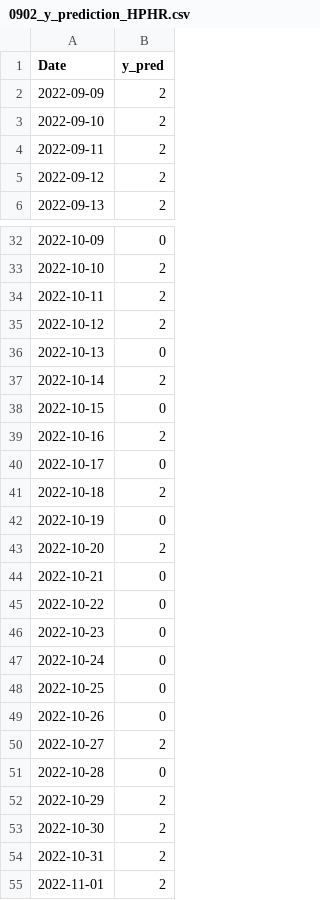
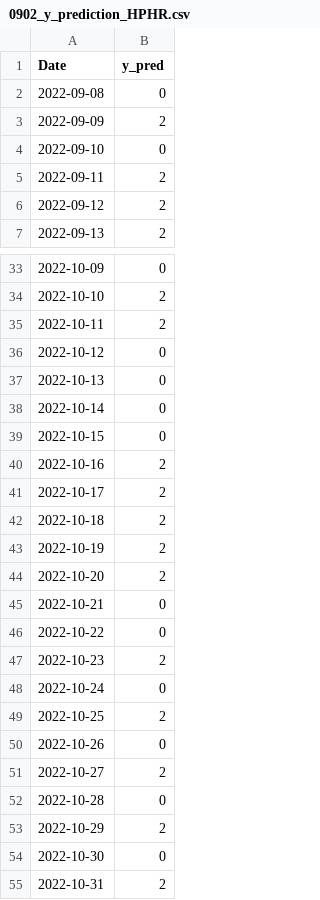
Before and after one commit to funing230/research0902, a CSV file: HRHP/5.Final test/0902_y_prediction_HPHR.csv, drawn as a sheet; only a part is shown, gaps mark what is left out; the shorter side is filled out with more unchanged rows; the diff covers the shown part only.

```diff
--- a/HRHP/5.Final test/0902_y_prediction_HPHR.csv
+++ b/HRHP/5.Final test/0902_y_prediction_HPHR.csv
@@ -1,4 +1,5 @@
 Date,y_pred
+2022-09-08,0
 2022-09-09,2
-2022-09-10,2
+2022-09-10,0
 2022-09-11,2
@@ -34,10 +35,10 @@ Date,y_pred
 2022-10-11,2
-2022-10-12,2
+2022-10-12,0
 2022-10-13,0
-2022-10-14,2
+2022-10-14,0
 2022-10-15,0
 2022-10-16,2
-2022-10-17,0
+2022-10-17,2
 2022-10-18,2
-2022-10-19,0
+2022-10-19,2
 2022-10-20,2
@@ -45,5 +46,5 @@ Date,y_pred
 2022-10-22,0
-2022-10-23,0
+2022-10-23,2
 2022-10-24,0
-2022-10-25,0
+2022-10-25,2
 2022-10-26,0
@@ -52,3 +53,3 @@ Date,y_pred
 2022-10-29,2
-2022-10-30,2
+2022-10-30,0
 2022-10-31,2
```
Also changed, not shown: 4 edited cells elsewhere in this file, HRHP/4.Generate y_predict using Adaboost (traing dataset$testing dataset)/0902_testing_dataset.csv, LRLP/5.Final test/0618_y_prediction_lPLR76.csv, 6 other files.
